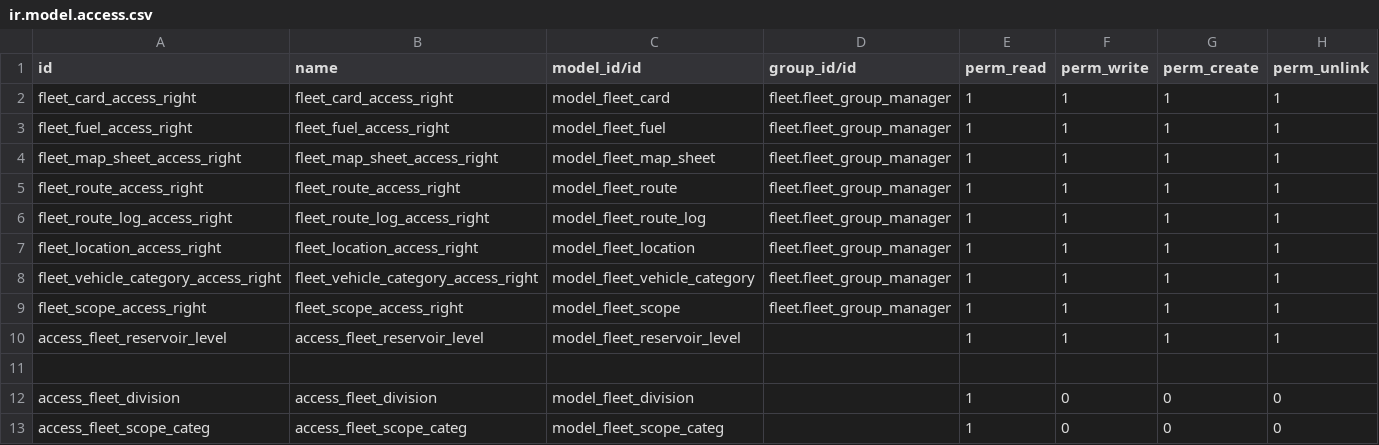
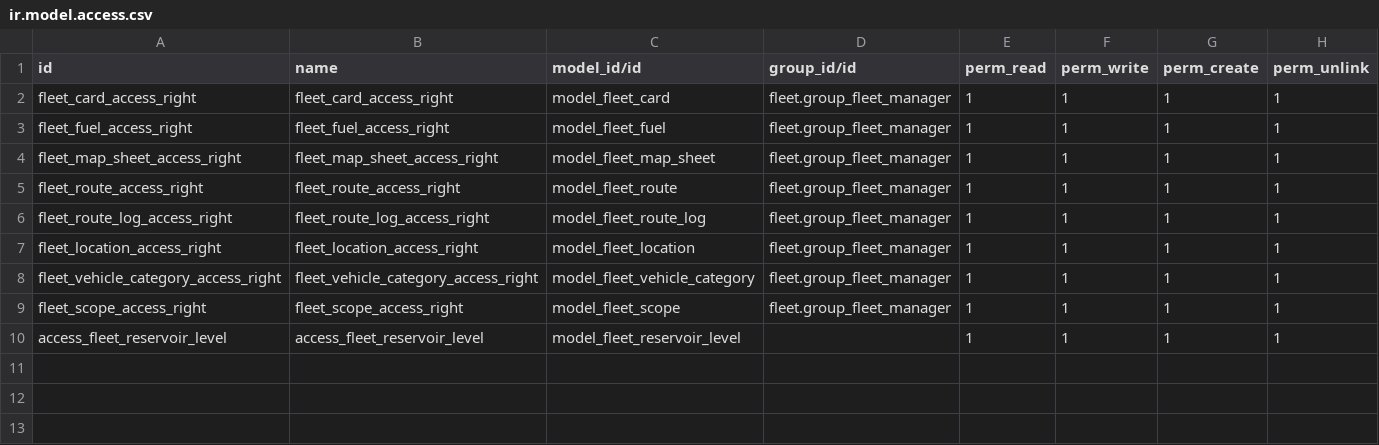
Before and after one commit to dhongu/foi_parcurs, a CSV file: alfa_fleet/security/ir.model.access.csv, drawn as a sheet.

```diff
--- a/alfa_fleet/security/ir.model.access.csv
+++ b/alfa_fleet/security/ir.model.access.csv
@@ -1,13 +1,10 @@
 id,name,model_id/id,group_id/id,perm_read,perm_write,perm_create,perm_unlink
-fleet_card_access_right,fleet_card_access_right,model_fleet_card,fleet.fleet_group_manager,1,1,1,1
-fleet_fuel_access_right,fleet_fuel_access_right,model_fleet_fuel,fleet.fleet_group_manager,1,1,1,1
-fleet_map_sheet_access_right,fleet_map_sheet_access_right,model_fleet_map_sheet,fleet.fleet_group_manager,1,1,1,1
-fleet_route_access_right,fleet_route_access_right,model_fleet_route,fleet.fleet_group_manager,1,1,1,1
-fleet_route_log_access_right,fleet_route_log_access_right,model_fleet_route_log,fleet.fleet_group_manager,1,1,1,1
-fleet_location_access_right,fleet_location_access_right,model_fleet_location,fleet.fleet_group_manager,1,1,1,1
-fleet_vehicle_category_access_right,fleet_vehicle_category_access_right,model_fleet_vehicle_category,fleet.fleet_group_manager,1,1,1,1
-fleet_scope_access_right,fleet_scope_access_right,model_fleet_scope,fleet.fleet_group_manager,1,1,1,1
+fleet_card_access_right,fleet_card_access_right,model_fleet_card,fleet.group_fleet_manager,1,1,1,1
+fleet_fuel_access_right,fleet_fuel_access_right,model_fleet_fuel,fleet.group_fleet_manager,1,1,1,1
+fleet_map_sheet_access_right,fleet_map_sheet_access_right,model_fleet_map_sheet,fleet.group_fleet_manager,1,1,1,1
+fleet_route_access_right,fleet_route_access_right,model_fleet_route,fleet.group_fleet_manager,1,1,1,1
+fleet_route_log_access_right,fleet_route_log_access_right,model_fleet_route_log,fleet.group_fleet_manager,1,1,1,1
+fleet_location_access_right,fleet_location_access_right,model_fleet_location,fleet.group_fleet_manager,1,1,1,1
+fleet_vehicle_category_access_right,fleet_vehicle_category_access_right,model_fleet_vehicle_category,fleet.group_fleet_manager,1,1,1,1
+fleet_scope_access_right,fleet_scope_access_right,model_fleet_scope,fleet.group_fleet_manager,1,1,1,1
 access_fleet_reservoir_level,access_fleet_reservoir_level,model_fleet_reservoir_level,,1,1,1,1
-
-access_fleet_division,access_fleet_division,model_fleet_division,,1,0,0,0
-access_fleet_scope_categ,access_fleet_scope_categ,model_fleet_scope_categ,,1,0,0,0
```
Also changed, not shown: 38 other files.
